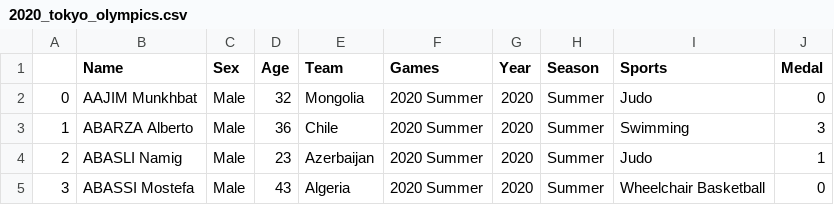
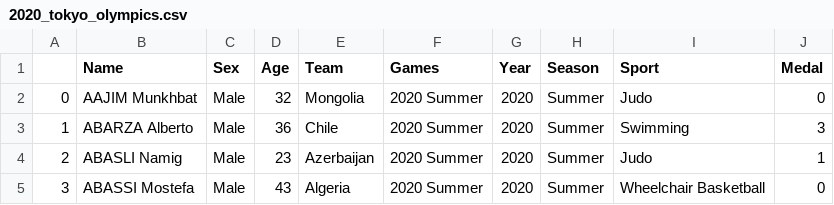
Before and after one commit to prathamagrawal/Analysing-Olympics-Dataset, a CSV file: 2020_tokyo_olympics.csv, drawn as a sheet; only a part is shown.

```diff
--- a/2020_tokyo_olympics.csv
+++ b/2020_tokyo_olympics.csv
@@ -1,2 +1,2 @@
-,Name,Sex,Age,Team,Games,Year,Season,Sports,Medal
+,Name,Sex,Age,Team,Games,Year,Season,Sport,Medal
 0,AAJIM Munkhbat,Male,32,Mongolia,2020 Summer,2020,Summer,Judo,0
```
Also changed, not shown: 3 other files.
